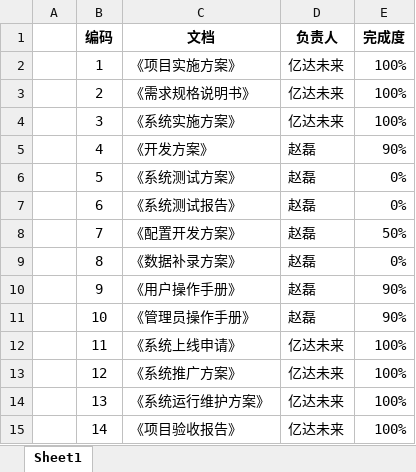
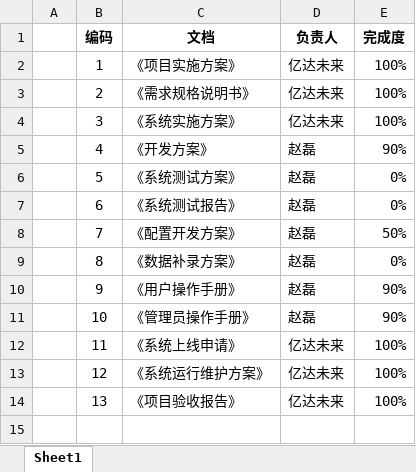
Before and after one commit to wuya1986/-, an Excel workbook: 04 上线/文档交付/文档清单.xlsx, sheet Sheet1, drawn as a sheet; values as stored, in another font and other column widths than the file's, no borders; the diff names each change by its address in the sheet, - before the commit and + after, or states it on an @@ line.

```diff
--- a/04 上线/文档交付/文档清单.xlsx (sheet Sheet1)
+++ b/04 上线/文档交付/文档清单.xlsx (sheet Sheet1)
-C13 (文档): 《系统推广方案》
+C13 (文档): 《系统运行维护方案》
-C14 (文档): 《系统运行维护方案》
+C14 (文档): 《项目验收报告》
-row 15:  | 14 | 《项目验收报告》 | 亿达未来 | 100%
```
Also changed, not shown: 38 other files.
